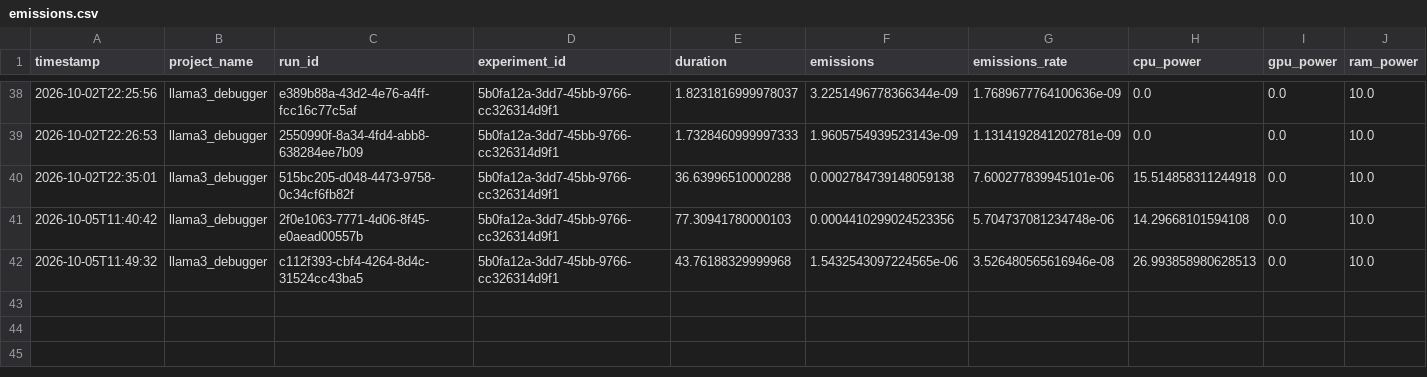
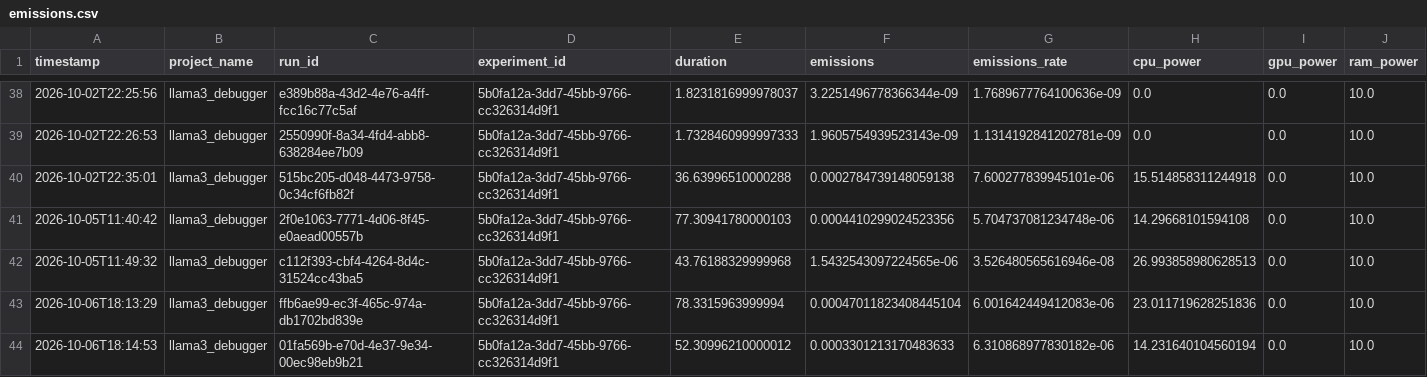
Before and after one commit to prajwalkumar3535-sys/Chatbot-Driven-Compiler-Debugger, a CSV file: emissions.csv, drawn as a sheet; only a part is shown, gaps mark what is left out; rows hold the shown columns only; the diff names each change by its address in the sheet, - before the commit and + after, or states it on an @@ line.

```diff
--- a/emissions.csv
+++ b/emissions.csv
+row 43: 2026-10-06T18:13:29 | llama3_debugger | ffb6ae99-ec3f-465c-974a-db1702bd839e | 5b0fa12a-3dd7-45bb-9766-cc326314d9f1 | 78.3315963999994 | 0.00047011823408445104 | 6.001642449412083e-06 | 23.011719628251836 | 0.0 | 10.0
+row 44: 2026-10-06T18:14:53 | llama3_debugger | 01fa569b-e70d-4e37-9e34-00ec98eb9b21 | 5b0fa12a-3dd7-45bb-9766-cc326314d9f1 | 52.30996210000012 | 0.0003301213170483633 | 6.310868977830182e-06 | 14.231640104560194 | 0.0 | 10.0
```
Also changed, not shown: compiler_errors.csv, 1 other file.
